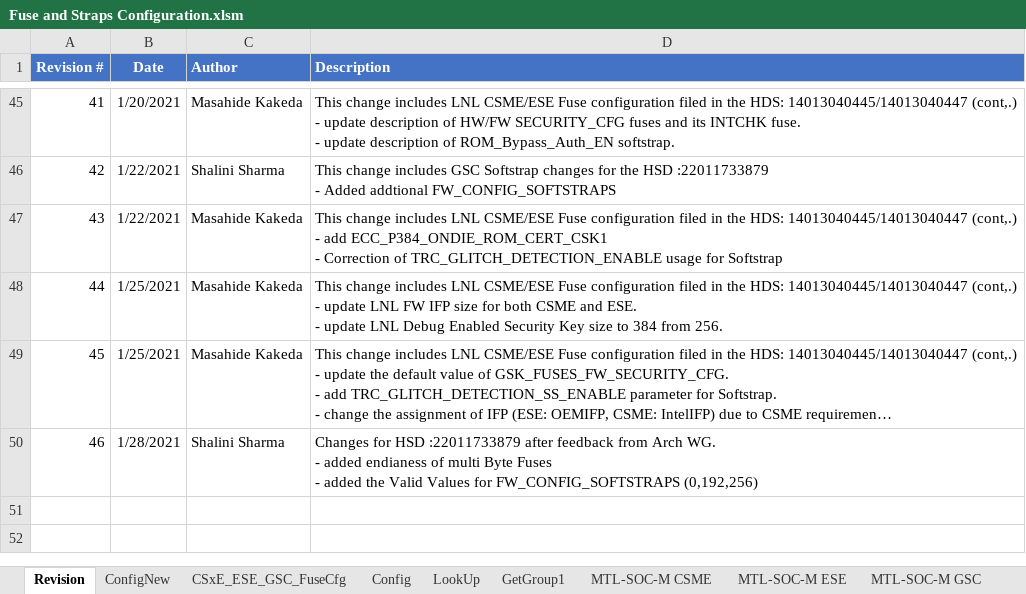
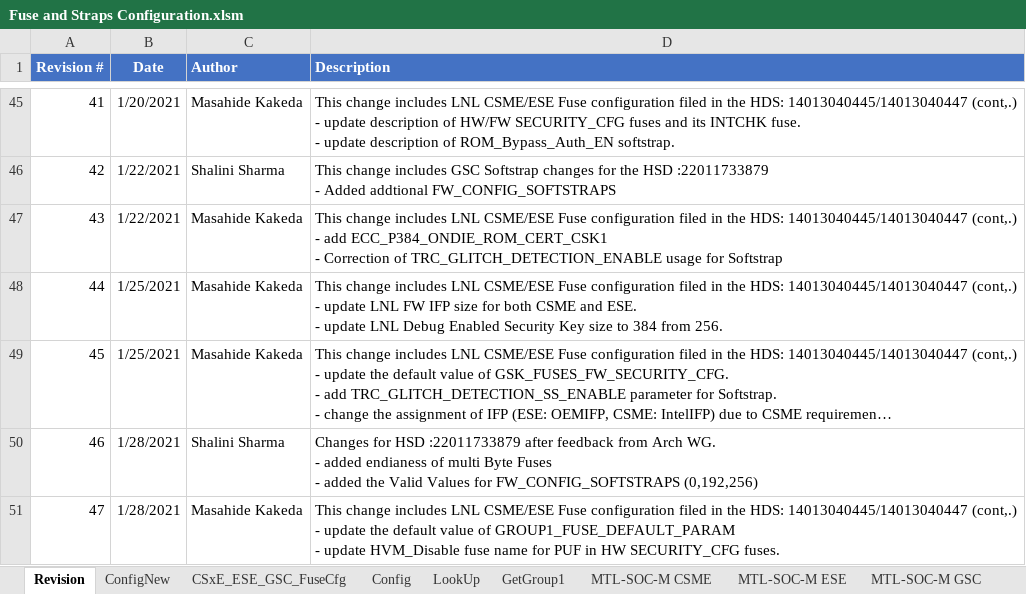
Before and after one commit to jasonx-tsao/exp_vtb, an Excel workbook: ArchSpecs/Working/Fuse and Straps Configuration.xlsm, sheet Revision, drawn as a sheet; only a part is shown, gaps mark what is left out; long unchanged cells end in …; values as stored, in another font and other column widths than the file's, no borders; ↵ is a line break in a cell; the diff names each change by its address in the sheet, - before the commit and + after, or states it on an @@ line.

Commit message:
47 - This change includes LNL CSME/ESE Fuse configuration filed in the HDS: 14013040445/14013040447 (cont,.) - update the default value of GROUP1_FUSE_DEFAULT_PARAM - update HVM_Disable fuse name for PUF in HW SECURITY_CFG fuses.
[git-p4: depot-paths = "//depot/projects/coe/CSME/": change = 796170]

```diff
--- a/ArchSpecs/Working/Fuse and Straps Configuration.xlsm (sheet Revision)
+++ b/ArchSpecs/Working/Fuse and Straps Configuration.xlsm (sheet Revision)
+row 51: 47 | 1/28/2021 | Masahide Kakeda | This change includes LNL CSME/ESE Fuse configuration filed in the HDS: 14013040445/14013040447 (cont,.) ↵ - update the default value of GROUP1_FUSE_DEFAULT_PARAM ↵ - update HVM_Disable fuse name for PUF in HW SECURITY_CFG fuses.
```
Also changed, not shown: sheet CSxE_ESE_GSC_FuseCfg, charts or pictures.
